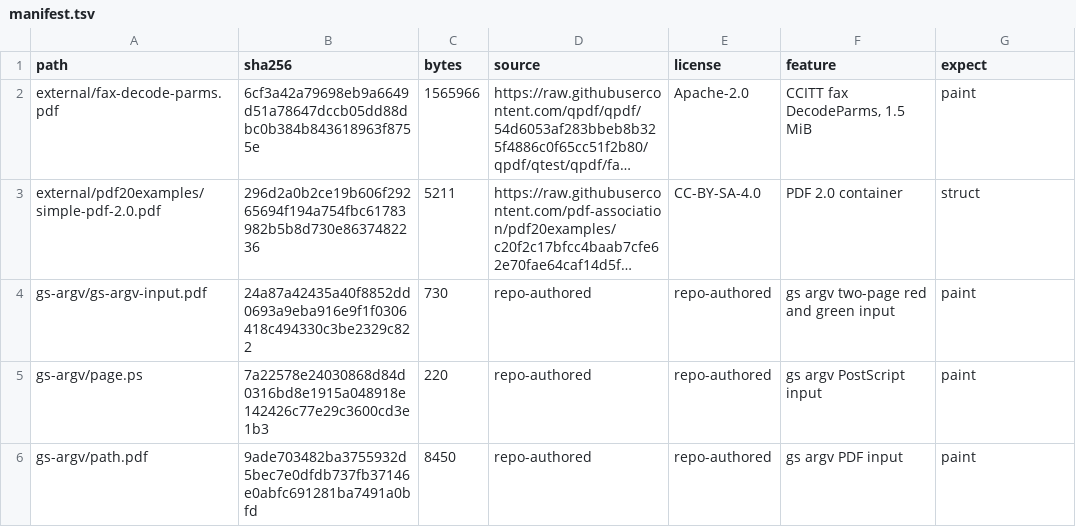
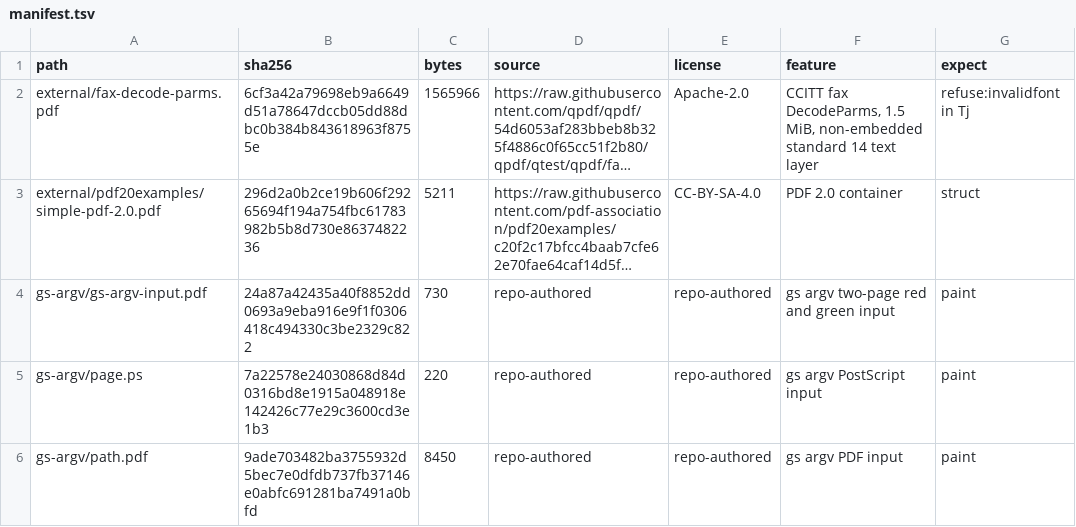
Before and after one commit to chinmay-sawant/spectrePS, a TSV file: sampledata/validation/manifest.tsv, drawn as a sheet; only a part is shown; long unchanged cells end in …; the diff names each change by its address in the sheet, - before the commit and + after, or states it on an @@ line.

Commit message:
Fetch the external corpus tier and correct a verdict it had never run
The two external rows were recorded but never executed, because a row only
runs when sampledata/validation/external/ is present and the folder is
gitignored. The values in the expect column were believed rather than
measured. Fetching them changed one.

external/fax-decode-parms.pdf was recorded paint. It is a 10-page qpdf
scan whose OCR text layer sits over Helvetica-Bold, Times-Italic, and
Times-Roman with no embedded program, so it refuses with invalidfont in Tj
under the no-outline policy in documentation/fonts.md. The expect value is
now refuse:invalidfont in Tj, matching the recorded verdict already carried
by postscript/cups-testfile.ps for the same reason.

The refusal is not a CCITT defect, and the error proves it. The message
names Tj, a text operator, so the page decoded all 8 images before the text
layer failed. The committed row images/ccitt_EndOfBlock_false.pdf still
carries the painting CCITT claim. The two rows are external for different
reasons, the fax file for its 1.49 MiB size and the PDF 2.0 file for its
CC-BY-SA-4.0 license, and the corpus README records both.

.github/workflows/ci.yml runs the gate the AGENTS.md defines. The test job
runs make test NPROC=16 and the lint job runs make lint with golangci-lint
pinned to v1.64.8. NPROC is a simple assignment in the Makefile, so the
command-line value overrides nproc and pins the package parallelism, which
make -n test NPROC=16 confirms reaches go test as -p 16. No step fetches the
external tier, so CI is hermetic and those two rows skip rather than passing
quietly.

With the tier present the corpus is 66 pass, 0 fail, 0 skipped. With it
absent, 64 pass, 0 fail, 2 skipped. make lint and make test pass 12 packages
in both configurations, and veraPDF 1.30.2 reports its recorded verdicts.

```diff
--- a/sampledata/validation/manifest.tsv
+++ b/sampledata/validation/manifest.tsv
-F2 (feature): …DecodeParms, 1.5 MiB
+F2 (feature): …DecodeParms, 1.5 MiB, non-embedded standard 14 text layer
-G2 (expect): paint
+G2 (expect): refuse:invalidfont in Tj
```
Also changed, not shown: 3 other files.
